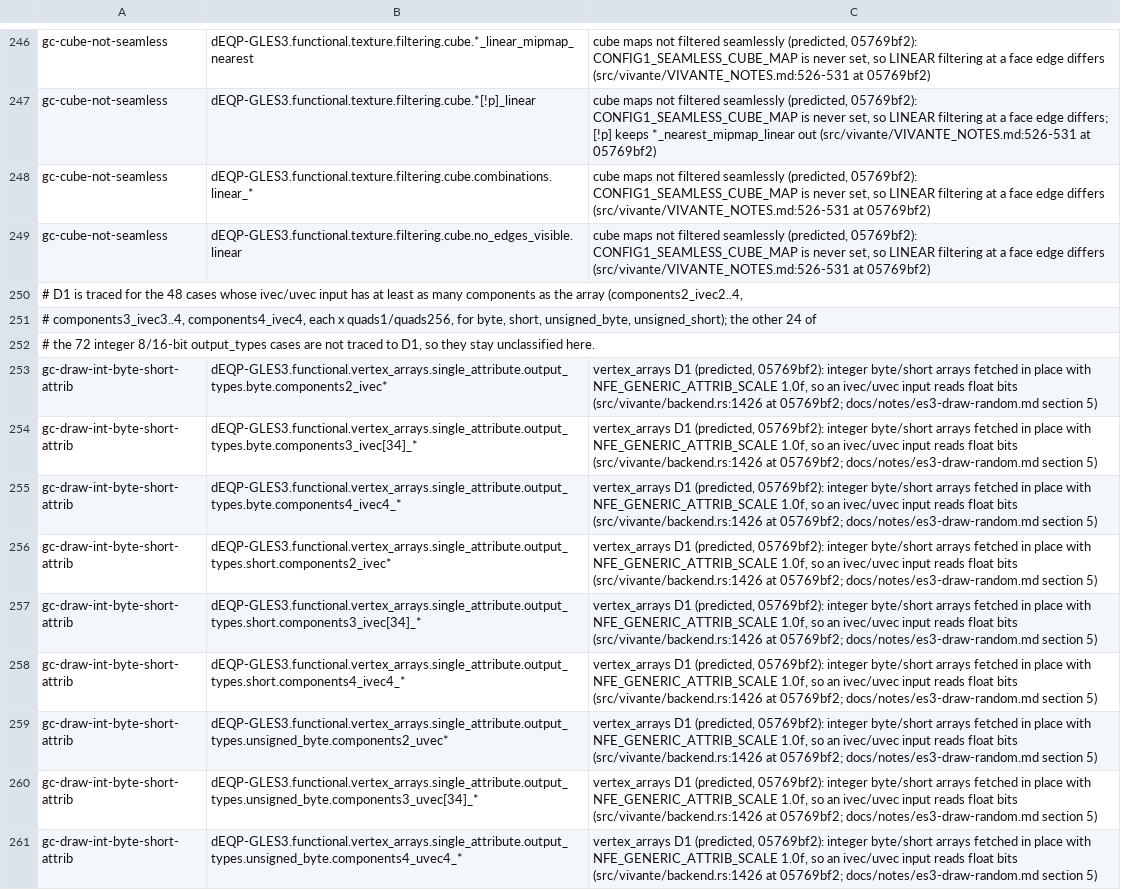
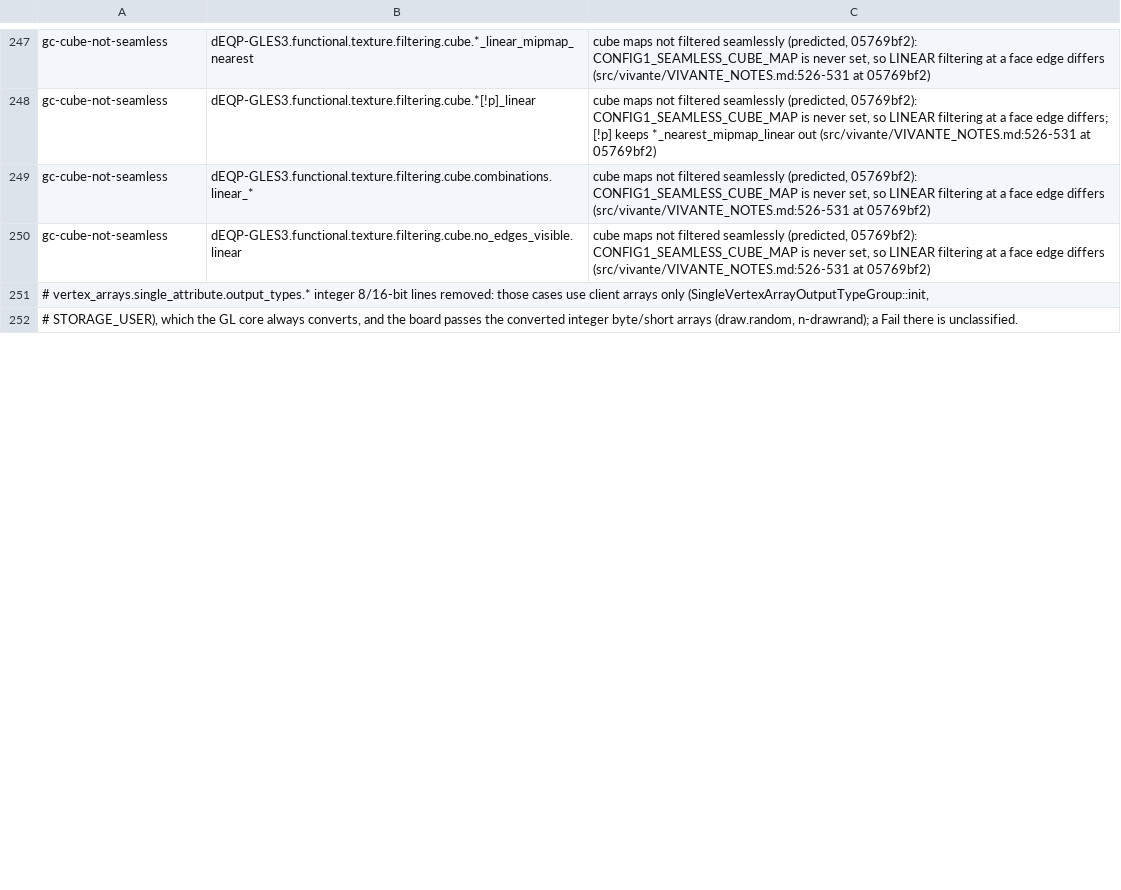
Before and after one commit to signal-slot/yakogl, a TSV file: tools/cts/imx8mp-gles3-causes.tsv, drawn as a sheet; only a part is shown, gaps mark what is left out; the diff covers the shown part only.

```diff
--- a/tools/cts/imx8mp-gles3-causes.tsv
+++ b/tools/cts/imx8mp-gles3-causes.tsv
@@ -249,13 +250,3 @@ gc-cube-not-seamless	dEQP-GLES3.functional.texture.filtering.cube.combinations.l
 gc-cube-not-seamless	dEQP-GLES3.functional.texture.filtering.cube.no_edges_visible.linear	cube maps not filtered seamlessly (predicted, 05769bf2): CONFIG1_SEAMLESS_CUBE_MAP is never set, so LINEAR filtering at a face edge differs (src/vivante/VIVANTE_NOTES.md:526-531 at 05769bf2)
-# D1 is traced for the 48 cases whose ivec/uvec input has at least as many components as the array (components2_ivec2..4,
-# components3_ivec3..4, components4_ivec4, each x quads1/quads256, for byte, short, unsigned_byte, unsigned_short); the other 24 of
-# the 72 integer 8/16-bit output_types cases are not traced to D1, so they stay unclassified here.
-gc-draw-int-byte-short-attrib	dEQP-GLES3.functional.vertex_arrays.single_attribute.output_types.byte.components2_ivec*	vertex_arrays D1 (predicted, 05769bf2): integer byte/short arrays fetched in place with NFE_GENERIC_ATTRIB_SCALE 1.0f, so an ivec/uvec input reads float bits (src/vivante/backend.rs:1426 at 05769bf2; docs/notes/es3-draw-random.md section 5)
-gc-draw-int-byte-short-attrib	dEQP-GLES3.functional.vertex_arrays.single_attribute.output_types.byte.components3_ivec[34]_*	vertex_arrays D1 (predicted, 05769bf2): integer byte/short arrays fetched in place with NFE_GENERIC_ATTRIB_SCALE 1.0f, so an ivec/uvec input reads float bits (src/vivante/backend.rs:1426 at 05769bf2; docs/notes/es3-draw-random.md section 5)
-gc-draw-int-byte-short-attrib	dEQP-GLES3.functional.vertex_arrays.single_attribute.output_types.byte.components4_ivec4_*	vertex_arrays D1 (predicted, 05769bf2): integer byte/short arrays fetched in place with NFE_GENERIC_ATTRIB_SCALE 1.0f, so an ivec/uvec input reads float bits (src/vivante/backend.rs:1426 at 05769bf2; docs/notes/es3-draw-random.md section 5)
-gc-draw-int-byte-short-attrib	dEQP-GLES3.functional.vertex_arrays.single_attribute.output_types.short.components2_ivec*	vertex_arrays D1 (predicted, 05769bf2): integer byte/short arrays fetched in place with NFE_GENERIC_ATTRIB_SCALE 1.0f, so an ivec/uvec input reads float bits (src/vivante/backend.rs:1426 at 05769bf2; docs/notes/es3-draw-random.md section 5)
-gc-draw-int-byte-short-attrib	dEQP-GLES3.functional.vertex_arrays.single_attribute.output_types.short.components3_ivec[34]_*	vertex_arrays D1 (predicted, 05769bf2): integer byte/short arrays fetched in place with NFE_GENERIC_ATTRIB_SCALE 1.0f, so an ivec/uvec input reads float bits (src/vivante/backend.rs:1426 at 05769bf2; docs/notes/es3-draw-random.md section 5)
-gc-draw-int-byte-short-attrib	dEQP-GLES3.functional.vertex_arrays.single_attribute.output_types.short.components4_ivec4_*	vertex_arrays D1 (predicted, 05769bf2): integer byte/short arrays fetched in place with NFE_GENERIC_ATTRIB_SCALE 1.0f, so an ivec/uvec input reads float bits (src/vivante/backend.rs:1426 at 05769bf2; docs/notes/es3-draw-random.md section 5)
-gc-draw-int-byte-short-attrib	dEQP-GLES3.functional.vertex_arrays.single_attribute.output_types.unsigned_byte.components2_uvec*	vertex_arrays D1 (predicted, 05769bf2): integer byte/short arrays fetched in place with NFE_GENERIC_ATTRIB_SCALE 1.0f, so an ivec/uvec input reads float bits (src/vivante/backend.rs:1426 at 05769bf2; docs/notes/es3-draw-random.md section 5)
-gc-draw-int-byte-short-attrib	dEQP-GLES3.functional.vertex_arrays.single_attribute.output_types.unsigned_byte.components3_uvec[34]_*	vertex_arrays D1 (predicted, 05769bf2): integer byte/short arrays fetched in place with NFE_GENERIC_ATTRIB_SCALE 1.0f, so an ivec/uvec input reads float bits (src/vivante/backend.rs:1426 at 05769bf2; docs/notes/es3-draw-random.md section 5)
-gc-draw-int-byte-short-attrib	dEQP-GLES3.functional.vertex_arrays.single_attribute.output_types.unsigned_byte.components4_uvec4_*	vertex_arrays D1 (predicted, 05769bf2): integer byte/short arrays fetched in place with NFE_GENERIC_ATTRIB_SCALE 1.0f, so an ivec/uvec input reads float bits (src/vivante/backend.rs:1426 at 05769bf2; docs/notes/es3-draw-random.md section 5)
+# vertex_arrays.single_attribute.output_types.* integer 8/16-bit lines removed: those cases use client arrays only (SingleVertexArrayOutputTypeGroup::init,
+# STORAGE_USER), which the GL core always converts, and the board passes the converted integer byte/short arrays (draw.random, n-drawrand); a Fail there is unclassified.
```
Also changed, not shown: 10 added rows, 9 removed rows and 54 edited cells elsewhere in this file, docs/es3/imx8mp-gles3-compare-9bc82915.tsv, 1 other file.
